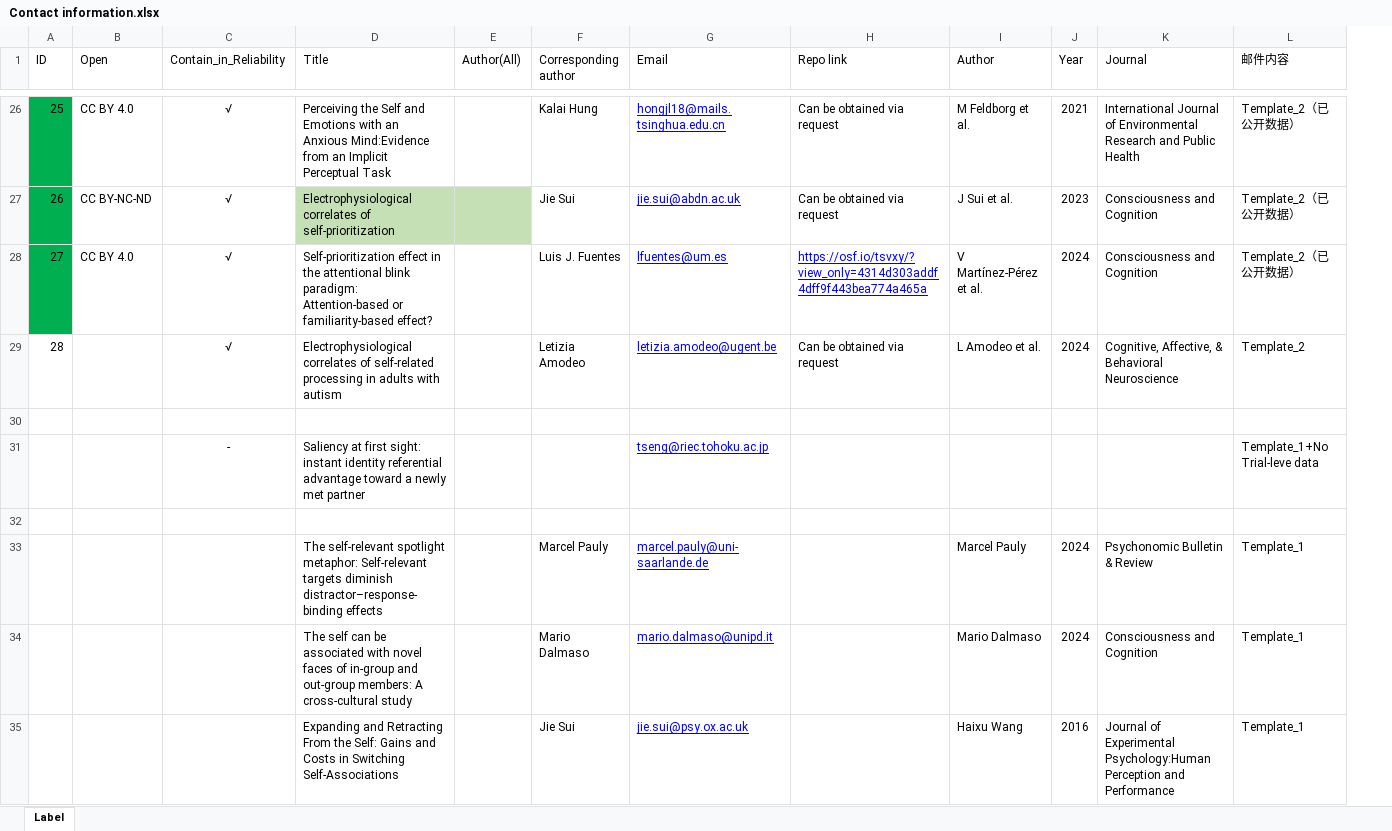
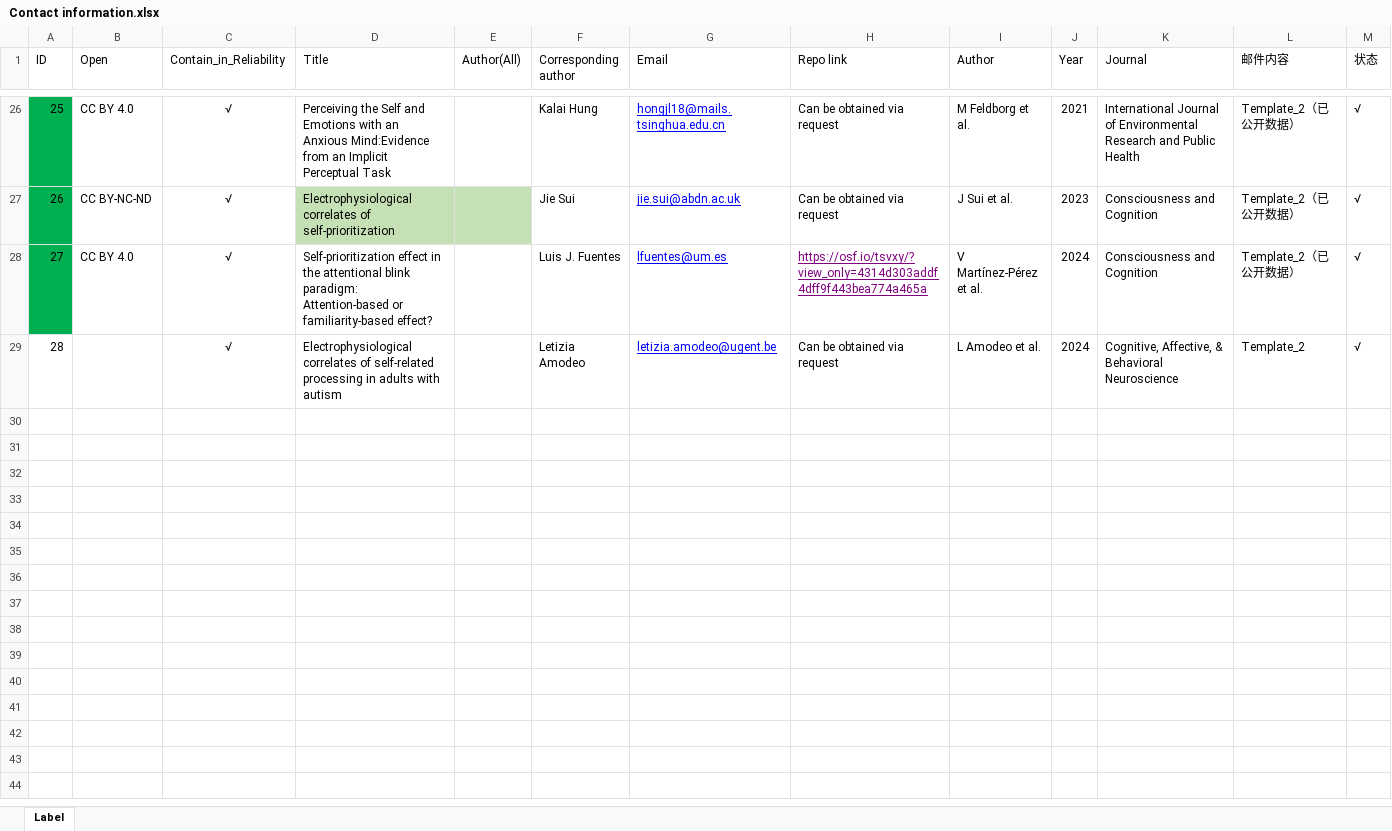
Before and after one commit to WangOldBig/SPE_Database, an Excel workbook: Contact information.xlsx, sheet Label, drawn as a sheet; only a part is shown, gaps mark what is left out; values as stored, in another font and other column widths than the file's, no borders; removed rows and columns are numbered as before the commit, all else as after; the diff covers the shown part only; the diff names each change by its address in the sheet, - before the commit and + after, or states it on an @@ line.

```diff
--- a/Contact information.xlsx (sheet Label)
+++ b/Contact information.xlsx (sheet Label)
+column M (状态), rows 26-29: all √
-H28 text colour: #0000FF
+H28 text colour: #800080
-row 30: (empty)
@@ row 31 hidden:  |  | - | Saliency at first sight: instant identity referential advantage toward a newly met partner |  |  | tseng@riec.tohoku.ac.jp |  |  |  |  | Template_1+No Trial-leve data @@
-row 32: (empty)
@@ row 33 hidden:  |  |  | The self-relevant spotlight metaphor: Self-relevant targets diminish distractor–response-binding effects |  | Marcel Pauly | marcel.pauly@uni-saarlande.de |  | Marcel Pauly | 2024 | Psychonomic Bulletin & Review | Template_1 @@
@@ row 34 hidden:  |  |  | The self can be associated with novel faces of in-group and out-group members: A cross-cultural study |  | Mario Dalmaso | mario.dalmaso@unipd.it |  | Mario Dalmaso | 2024 | Consciousness and Cognition | Template_1 @@
@@ row 35 hidden:  |  |  | Expanding and Retracting From the Self: Gains and Costs in Switching Self-Associations |  | Jie Sui | jie.sui@psy.ox.ac.uk |  | Haixu Wang | 2016 | Journal of Experimental Psychology:Human Perception and Performance | Template_1 @@
```
Also changed, not shown: 4 hidden or unhidden rows, 3 edited cells and cell formats elsewhere in this sheet, Label.xlsx, SPMT_Email.xlsx, 1 other file.
